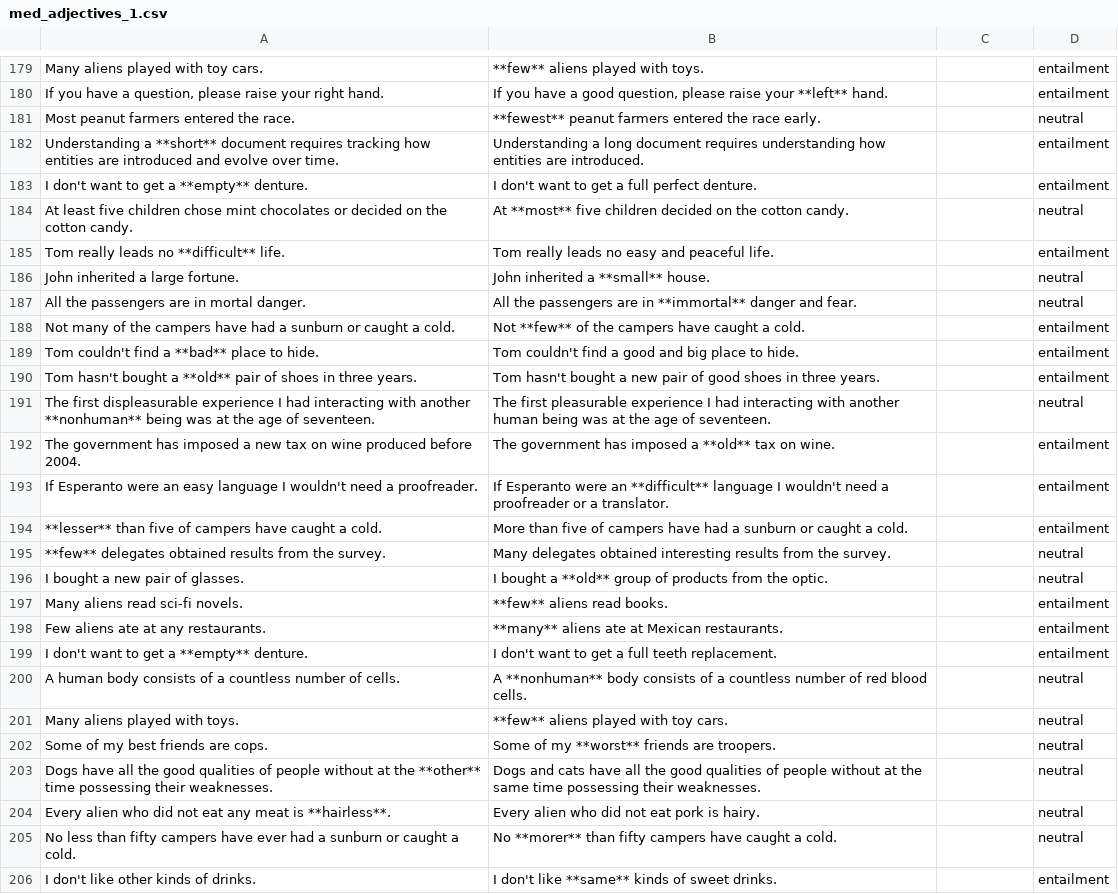
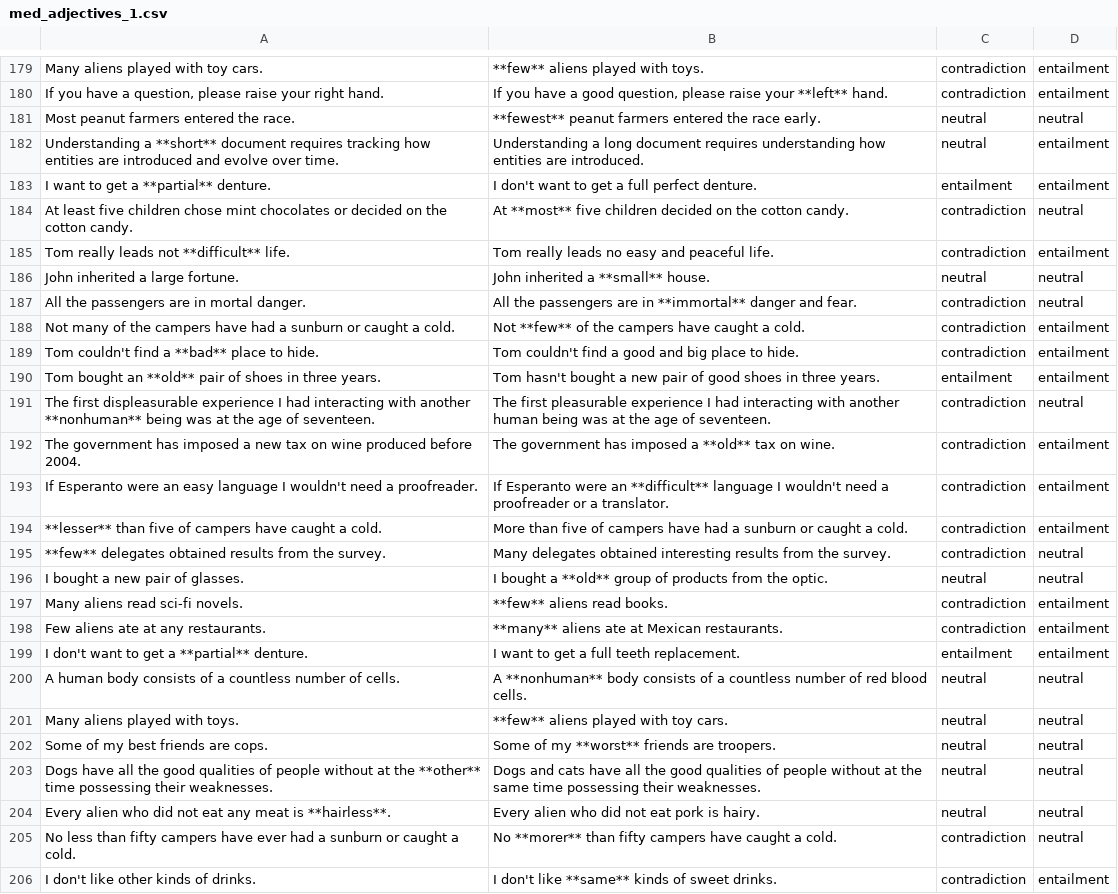
Before and after one commit to stefanDeveloper/inference, a CSV file: data/med_adjectives_1.csv, drawn as a sheet; only a part is shown, gaps mark what is left out; the diff covers the shown part only; the diff names each change by its address in the sheet, - before the commit and + after, or states it on an @@ line.

```diff
--- a/data/med_adjectives_1.csv
+++ b/data/med_adjectives_1.csv
-C179:C180: (empty)
+C179:C180: contradiction
-C181:C182: (empty)
+C181:C182: neutral
-A183: I don't want to get a **empty** denture.
+A183: I want to get a **partial** denture.
-C183: (empty)
+C183: entailment
-C184:C185: (empty)
+C184:C185: contradiction
-A185: Tom really leads no **difficult** life.
+A185: Tom really leads not **difficult** life.
-C186: (empty)
+C186: neutral
-C187:C189: (empty)
+C187:C189: contradiction
-A190: Tom hasn't bought a **old** pair…
+A190: Tom bought an **old** pair…
-C190: (empty)
+C190: entailment
-C191:C195: (empty)
+C191:C195: contradiction
-C196: (empty)
+C196: neutral
-C197:C198: (empty)
+C197:C198: contradiction
-A199: I don't want to get a **empty** denture.
+A199: I don't want to get a **partial** denture.
-B199: I don't want to get a full teeth replacement.
+B199: I want to get a full teeth replacement.
-C199: (empty)
+C199: entailment
-C200:C204: (empty)
+C200:C204: neutral
-C205:C206: (empty)
+C205:C206: contradiction
```
Also changed, not shown: 134 edited cells elsewhere in this file.
